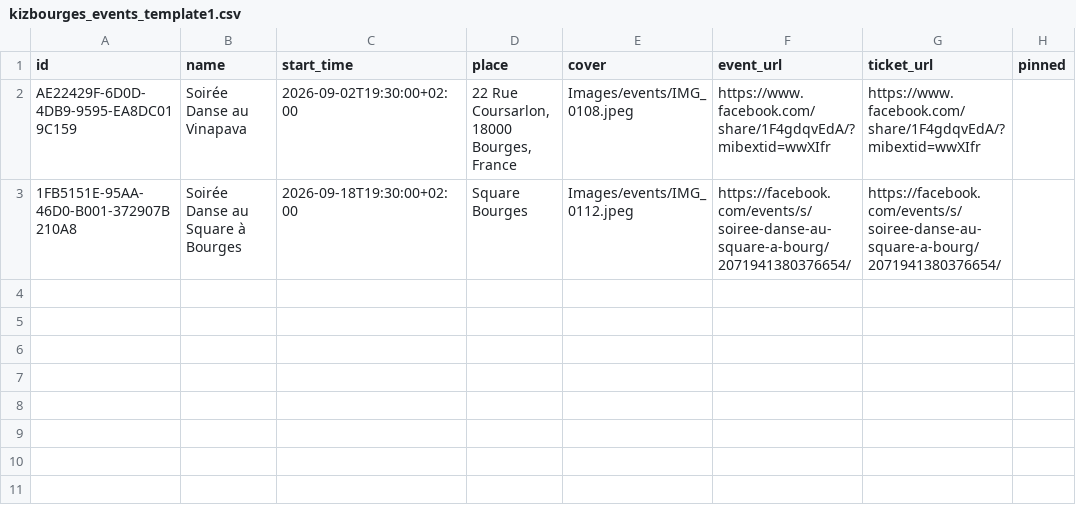
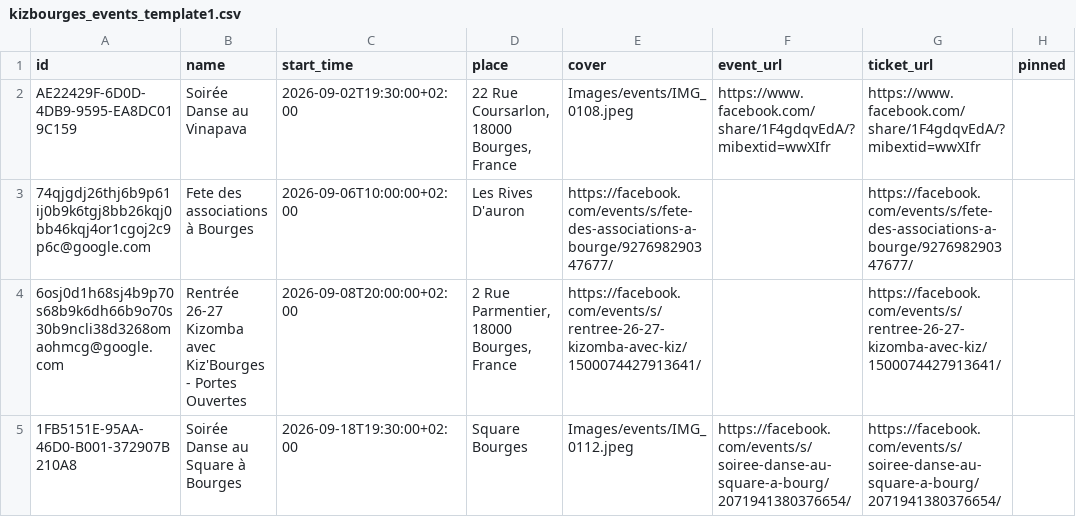
Before and after one commit to Kivo0/Kizbourges, a CSV file: kizbourges_events_template1.csv, drawn as a sheet; the diff names each change by its address in the sheet, - before the commit and + after, or states it on an @@ line.

```diff
--- a/kizbourges_events_template1.csv
+++ b/kizbourges_events_template1.csv
+row 3: 74qjgdj26thj6b9p61ij0b9k6tgj8bb26kqj0bb46kqj4or1cgoj2c9p6c@google.com | Fete des associations à Bourges | 2026-09-06T10:00:00+02:00 | Les Rives D'auron | https://facebook.com/events/s/fete-des-associations-a-bourge/927698290347677/ |  | https://facebook.com/events/s/fete-des-associations-a-bourge/927698290347677/
+row 4: 6osj0d1h68sj4b9p70s68b9k6dh66b9o70s30b9ncli38d3268omaohmcg@google.com | Rentrée 26-27 Kizomba avec Kiz'Bourges - Portes Ouvertes | 2026-09-08T20:00:00+02:00 | 2 Rue Parmentier, 18000 Bourges, France | https://facebook.com/events/s/rentree-26-27-kizomba-avec-kiz/1500074427913641/ |  | https://facebook.com/events/s/rentree-26-27-kizomba-avec-kiz/1500074427913641/
```
